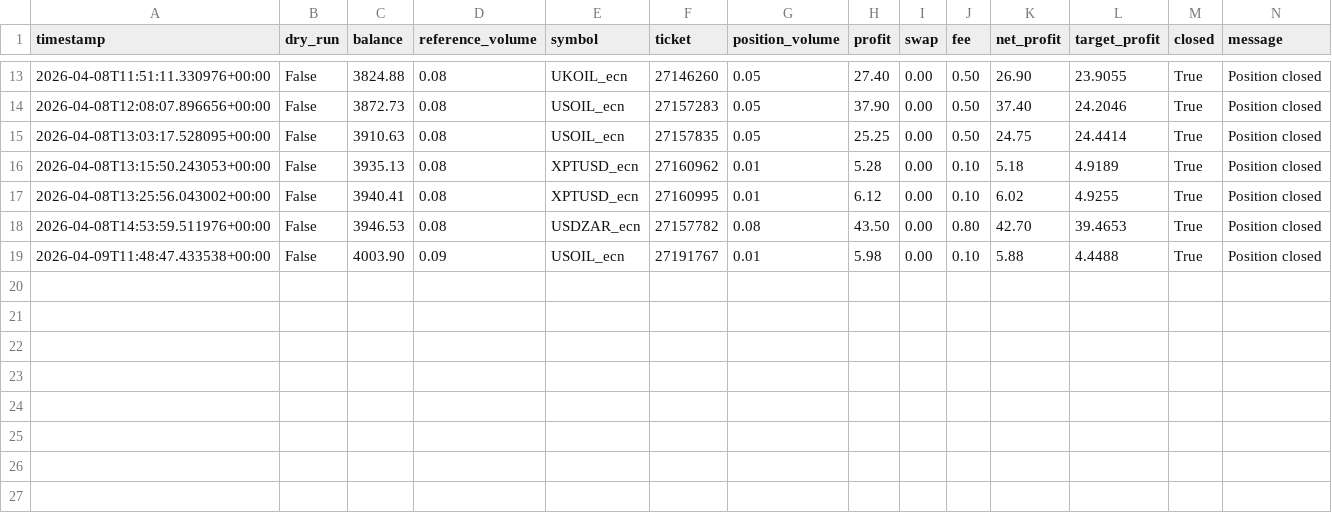
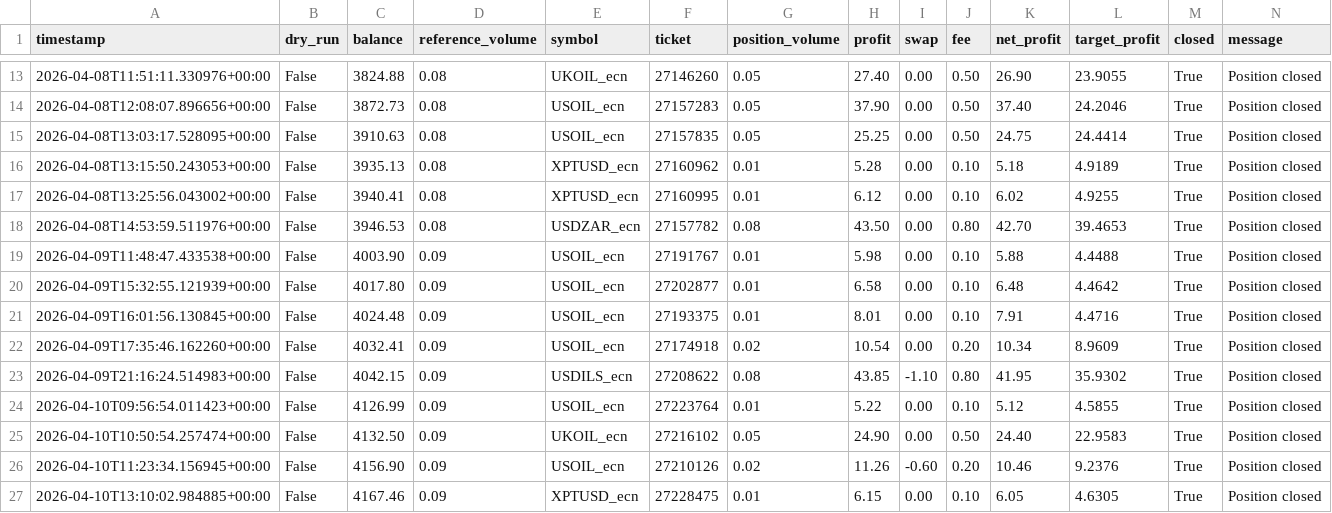
Before and after one commit to StepanSukovyc/mql5, a CSV file: analysis/python/trade_logs/profit_cleanup.csv, drawn as a sheet; only a part is shown, gaps mark what is left out; the diff names each change by its address in the sheet, - before the commit and + after, or states it on an @@ line.

```diff
--- a/analysis/python/trade_logs/profit_cleanup.csv
+++ b/analysis/python/trade_logs/profit_cleanup.csv
+row 20: 2026-04-09T15:32:55.121939+00:00 | False | 4017.80 | 0.09 | USOIL_ecn | 27202877 | 0.01 | 6.58 | 0.00 | 0.10 | 6.48 | 4.4642 | True | Position closed
+row 21: 2026-04-09T16:01:56.130845+00:00 | False | 4024.48 | 0.09 | USOIL_ecn | 27193375 | 0.01 | 8.01 | 0.00 | 0.10 | 7.91 | 4.4716 | True | Position closed
+row 22: 2026-04-09T17:35:46.162260+00:00 | False | 4032.41 | 0.09 | USOIL_ecn | 27174918 | 0.02 | 10.54 | 0.00 | 0.20 | 10.34 | 8.9609 | True | Position closed
+row 23: 2026-04-09T21:16:24.514983+00:00 | False | 4042.15 | 0.09 | USDILS_ecn | 27208622 | 0.08 | 43.85 | -1.10 | 0.80 | 41.95 | 35.9302 | True | Position closed
+row 24: 2026-04-10T09:56:54.011423+00:00 | False | 4126.99 | 0.09 | USOIL_ecn | 27223764 | 0.01 | 5.22 | 0.00 | 0.10 | 5.12 | 4.5855 | True | Position closed
+row 25: 2026-04-10T10:50:54.257474+00:00 | False | 4132.50 | 0.09 | UKOIL_ecn | 27216102 | 0.05 | 24.90 | 0.00 | 0.50 | 24.40 | 22.9583 | True | Position closed
+row 26: 2026-04-10T11:23:34.156945+00:00 | False | 4156.90 | 0.09 | USOIL_ecn | 27210126 | 0.02 | 11.26 | -0.60 | 0.20 | 10.46 | 9.2376 | True | Position closed
+row 27: 2026-04-10T13:10:02.984885+00:00 | False | 4167.46 | 0.09 | XPTUSD_ecn | 27228475 | 0.01 | 6.15 | 0.00 | 0.10 | 6.05 | 4.6305 | True | Position closed
```
Also changed, not shown: analysis/python/trade_logs/loss_cleanup.csv, analysis/python/trade_logs/loss_cleanup_daily_deals.csv, 9 other files.
